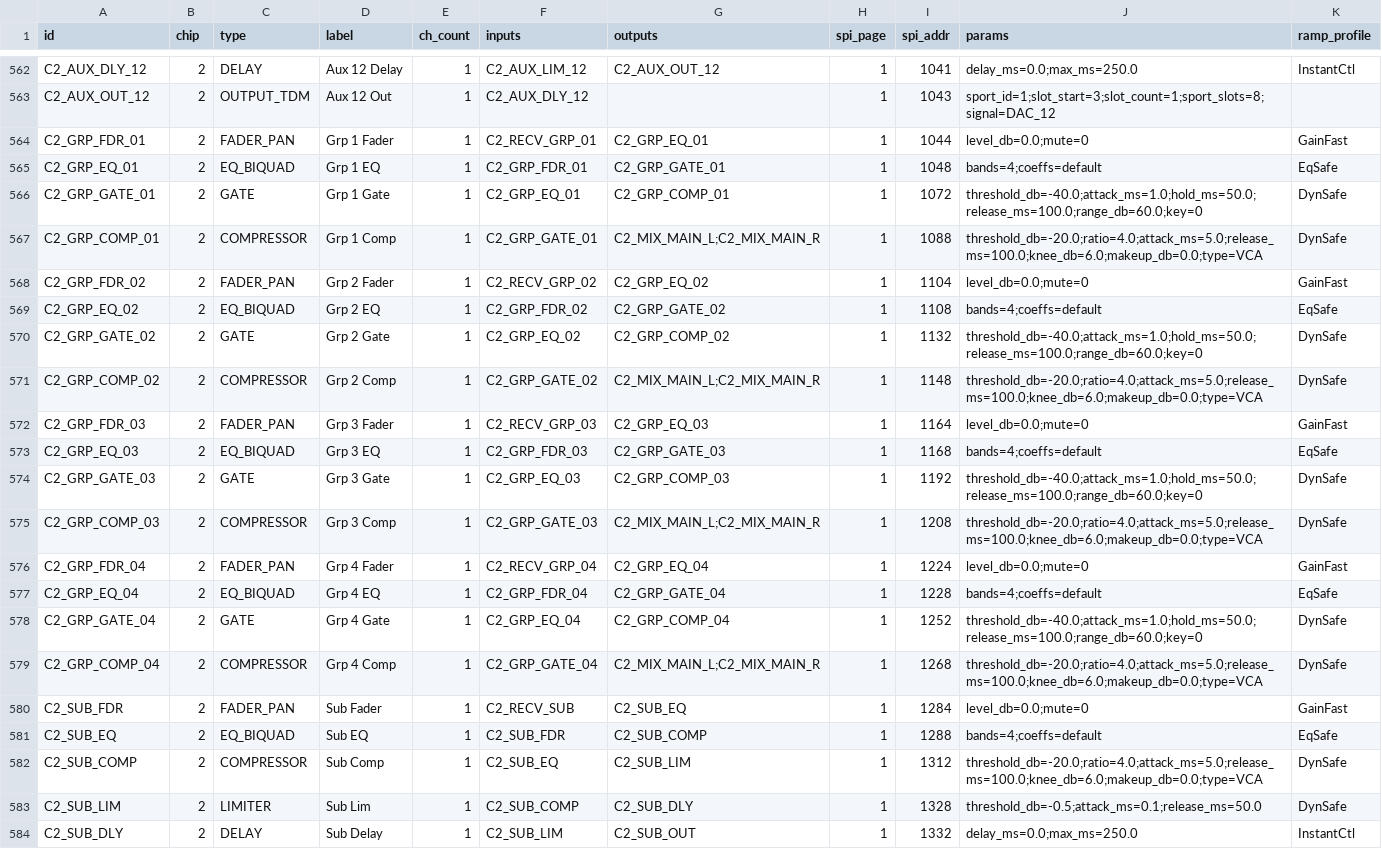
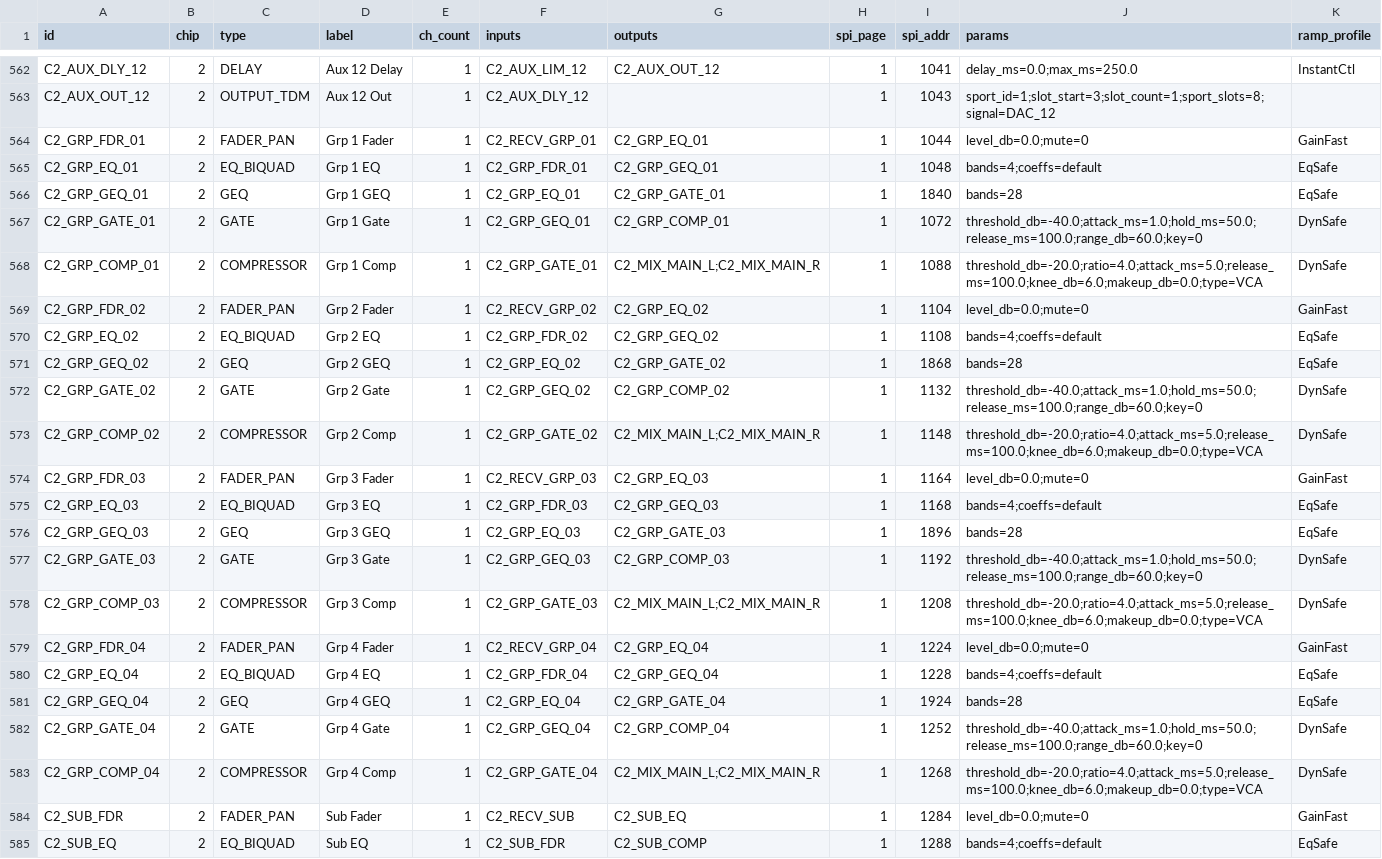
Before and after one commit to invirco/dsp, a CSV file: MW/D32/DSP/SHARC/dsp.csv, drawn as a sheet; only a part is shown, gaps mark what is left out; the shorter side is filled out with more unchanged rows.

```diff
--- a/MW/D32/DSP/SHARC/dsp.csv
+++ b/MW/D32/DSP/SHARC/dsp.csv
@@ -564,16 +564,20 @@ C2_AUX_OUT_12,2,OUTPUT_TDM,Aux 12 Out,1,C2_AUX_DLY_12,,1,1043,sport_id=1;slot_st
 C2_GRP_FDR_01,2,FADER_PAN,Grp 1 Fader,1,C2_RECV_GRP_01,C2_GRP_EQ_01,1,1044,level_db=0.0;mute=0,GainFast
-C2_GRP_EQ_01,2,EQ_BIQUAD,Grp 1 EQ,1,C2_GRP_FDR_01,C2_GRP_GATE_01,1,1048,bands=4;coeffs=default,EqSafe
-C2_GRP_GATE_01,2,GATE,Grp 1 Gate,1,C2_GRP_EQ_01,C2_GRP_COMP_01,1,1072,threshold_db=-40.0;attack_ms=1.0;hold_ms=50.0;release_ms=100.0;range_db=60.0;key=0,DynSafe
+C2_GRP_EQ_01,2,EQ_BIQUAD,Grp 1 EQ,1,C2_GRP_FDR_01,C2_GRP_GEQ_01,1,1048,bands=4;coeffs=default,EqSafe
+C2_GRP_GEQ_01,2,GEQ,Grp 1 GEQ,1,C2_GRP_EQ_01,C2_GRP_GATE_01,1,1840,bands=28,EqSafe
+C2_GRP_GATE_01,2,GATE,Grp 1 Gate,1,C2_GRP_GEQ_01,C2_GRP_COMP_01,1,1072,threshold_db=-40.0;attack_ms=1.0;hold_ms=50.0;release_ms=100.0;range_db=60.0;key=0,DynSafe
 C2_GRP_COMP_01,2,COMPRESSOR,Grp 1 Comp,1,C2_GRP_GATE_01,C2_MIX_MAIN_L;C2_MIX_MAIN_R,1,1088,threshold_db=-20.0;ratio=4.0;attack_ms=5.0;release_ms=100.0;knee_db=6.0;makeup_db=0.0;type=VCA,DynSafe
 C2_GRP_FDR_02,2,FADER_PAN,Grp 2 Fader,1,C2_RECV_GRP_02,C2_GRP_EQ_02,1,1104,level_db=0.0;mute=0,GainFast
-C2_GRP_EQ_02,2,EQ_BIQUAD,Grp 2 EQ,1,C2_GRP_FDR_02,C2_GRP_GATE_02,1,1108,bands=4;coeffs=default,EqSafe
-C2_GRP_GATE_02,2,GATE,Grp 2 Gate,1,C2_GRP_EQ_02,C2_GRP_COMP_02,1,1132,threshold_db=-40.0;attack_ms=1.0;hold_ms=50.0;release_ms=100.0;range_db=60.0;key=0,DynSafe
+C2_GRP_EQ_02,2,EQ_BIQUAD,Grp 2 EQ,1,C2_GRP_FDR_02,C2_GRP_GEQ_02,1,1108,bands=4;coeffs=default,EqSafe
+C2_GRP_GEQ_02,2,GEQ,Grp 2 GEQ,1,C2_GRP_EQ_02,C2_GRP_GATE_02,1,1868,bands=28,EqSafe
+C2_GRP_GATE_02,2,GATE,Grp 2 Gate,1,C2_GRP_GEQ_02,C2_GRP_COMP_02,1,1132,threshold_db=-40.0;attack_ms=1.0;hold_ms=50.0;release_ms=100.0;range_db=60.0;key=0,DynSafe
 C2_GRP_COMP_02,2,COMPRESSOR,Grp 2 Comp,1,C2_GRP_GATE_02,C2_MIX_MAIN_L;C2_MIX_MAIN_R,1,1148,threshold_db=-20.0;ratio=4.0;attack_ms=5.0;release_ms=100.0;knee_db=6.0;makeup_db=0.0;type=VCA,DynSafe
 C2_GRP_FDR_03,2,FADER_PAN,Grp 3 Fader,1,C2_RECV_GRP_03,C2_GRP_EQ_03,1,1164,level_db=0.0;mute=0,GainFast
-C2_GRP_EQ_03,2,EQ_BIQUAD,Grp 3 EQ,1,C2_GRP_FDR_03,C2_GRP_GATE_03,1,1168,bands=4;coeffs=default,EqSafe
-C2_GRP_GATE_03,2,GATE,Grp 3 Gate,1,C2_GRP_EQ_03,C2_GRP_COMP_03,1,1192,threshold_db=-40.0;attack_ms=1.0;hold_ms=50.0;release_ms=100.0;range_db=60.0;key=0,DynSafe
+C2_GRP_EQ_03,2,EQ_BIQUAD,Grp 3 EQ,1,C2_GRP_FDR_03,C2_GRP_GEQ_03,1,1168,bands=4;coeffs=default,EqSafe
+C2_GRP_GEQ_03,2,GEQ,Grp 3 GEQ,1,C2_GRP_EQ_03,C2_GRP_GATE_03,1,1896,bands=28,EqSafe
+C2_GRP_GATE_03,2,GATE,Grp 3 Gate,1,C2_GRP_GEQ_03,C2_GRP_COMP_03,1,1192,threshold_db=-40.0;attack_ms=1.0;hold_ms=50.0;release_ms=100.0;range_db=60.0;key=0,DynSafe
 C2_GRP_COMP_03,2,COMPRESSOR,Grp 3 Comp,1,C2_GRP_GATE_03,C2_MIX_MAIN_L;C2_MIX_MAIN_R,1,1208,threshold_db=-20.0;ratio=4.0;attack_ms=5.0;release_ms=100.0;knee_db=6.0;makeup_db=0.0;type=VCA,DynSafe
 C2_GRP_FDR_04,2,FADER_PAN,Grp 4 Fader,1,C2_RECV_GRP_04,C2_GRP_EQ_04,1,1224,level_db=0.0;mute=0,GainFast
-C2_GRP_EQ_04,2,EQ_BIQUAD,Grp 4 EQ,1,C2_GRP_FDR_04,C2_GRP_GATE_04,1,1228,bands=4;coeffs=default,EqSafe
-C2_GRP_GATE_04,2,GATE,Grp 4 Gate,1,C2_GRP_EQ_04,C2_GRP_COMP_04,1,1252,threshold_db=-40.0;attack_ms=1.0;hold_ms=50.0;release_ms=100.0;range_db=60.0;key=0,DynSafe
+C2_GRP_EQ_04,2,EQ_BIQUAD,Grp 4 EQ,1,C2_GRP_FDR_04,C2_GRP_GEQ_04,1,1228,bands=4;coeffs=default,EqSafe
+C2_GRP_GEQ_04,2,GEQ,Grp 4 GEQ,1,C2_GRP_EQ_04,C2_GRP_GATE_04,1,1924,bands=28,EqSafe
+C2_GRP_GATE_04,2,GATE,Grp 4 Gate,1,C2_GRP_GEQ_04,C2_GRP_COMP_04,1,1252,threshold_db=-40.0;attack_ms=1.0;hold_ms=50.0;release_ms=100.0;range_db=60.0;key=0,DynSafe
 C2_GRP_COMP_04,2,COMPRESSOR,Grp 4 Comp,1,C2_GRP_GATE_04,C2_MIX_MAIN_L;C2_MIX_MAIN_R,1,1268,threshold_db=-20.0;ratio=4.0;attack_ms=5.0;release_ms=100.0;knee_db=6.0;makeup_db=0.0;type=VCA,DynSafe
```
Also changed, not shown: MW/D32/MX/_matrix.csv, 19 other files.
